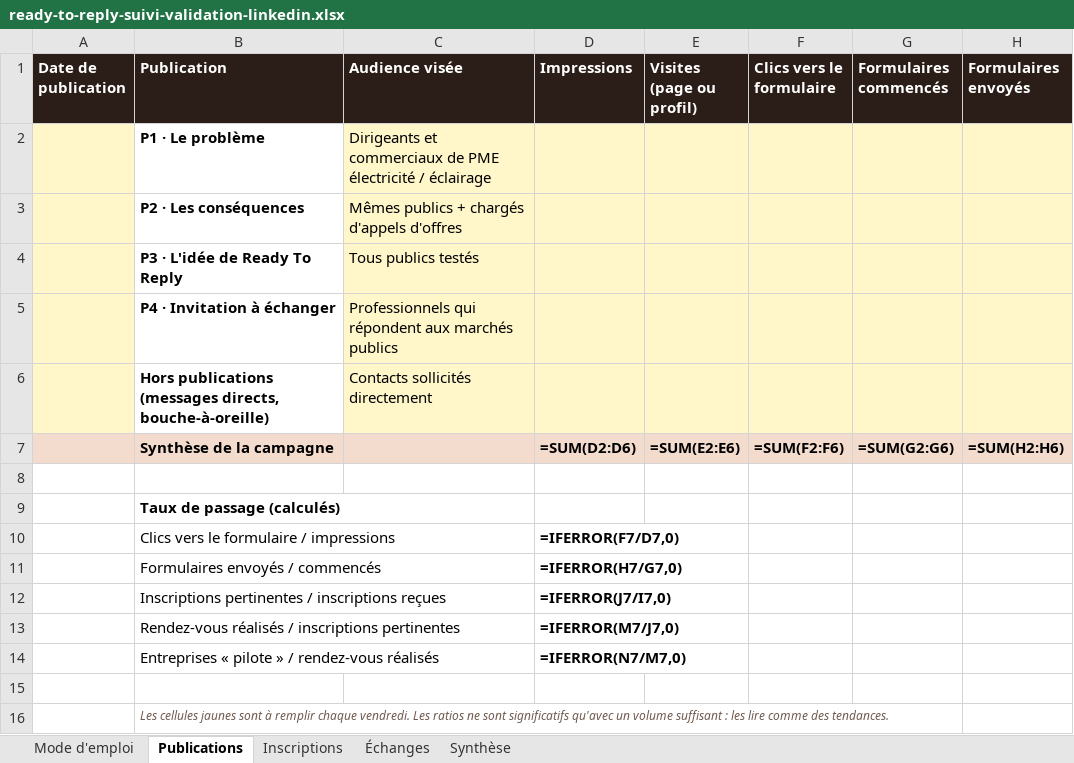
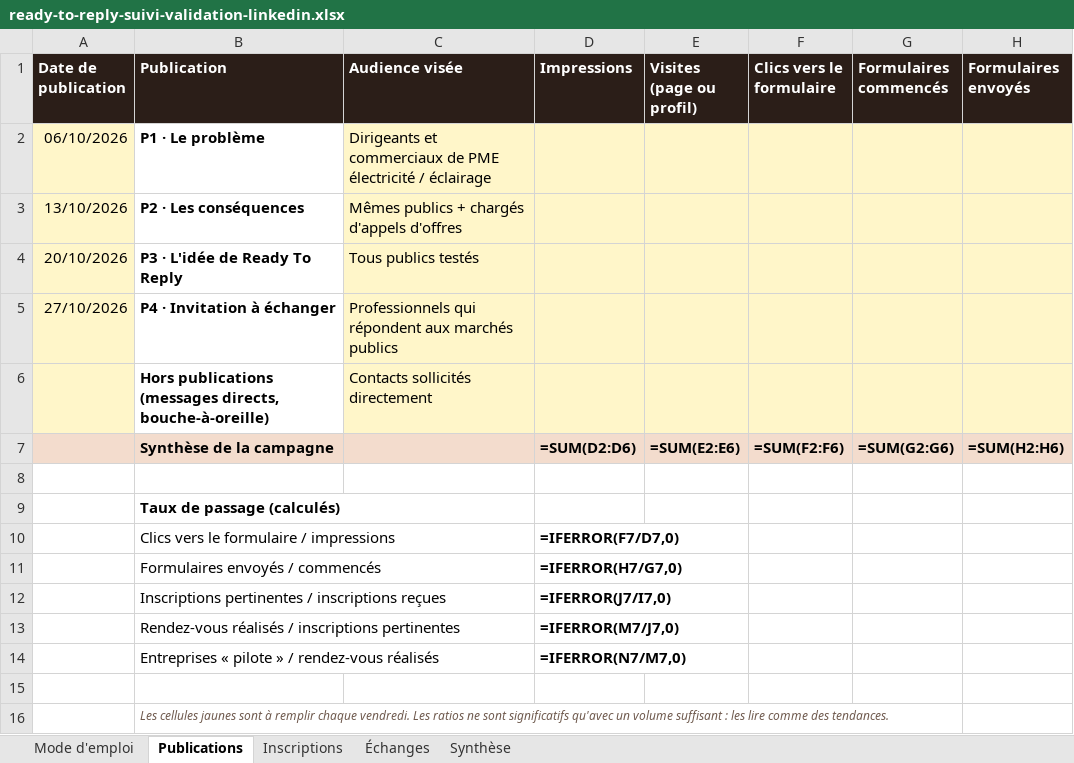
Before and after one commit to eytanteboul97-lgtm/sefa.is, an Excel workbook: ready-to-reply/validation-linkedin/ready-to-reply-suivi-validation-linkedin.xlsx, sheet Publications, drawn as a sheet; only a part is shown; values as stored, in another font and other column widths than the file's, no borders; formulas without a stored value are shown as written; the diff names each change by its address in the sheet, - before the commit and + after, or states it on an @@ line.

```diff
--- a/ready-to-reply/validation-linkedin/ready-to-reply-suivi-validation-linkedin.xlsx (sheet Publications)
+++ b/ready-to-reply/validation-linkedin/ready-to-reply-suivi-validation-linkedin.xlsx (sheet Publications)
-A2 (Date de publication): (empty)
+A2 (Date de publication): 06/10/2026
-A3 (Date de publication): (empty)
+A3 (Date de publication): 13/10/2026
-A4 (Date de publication): (empty)
+A4 (Date de publication): 20/10/2026
-A5 (Date de publication): (empty)
+A5 (Date de publication): 27/10/2026
```
Also changed, not shown: 14 other files.
